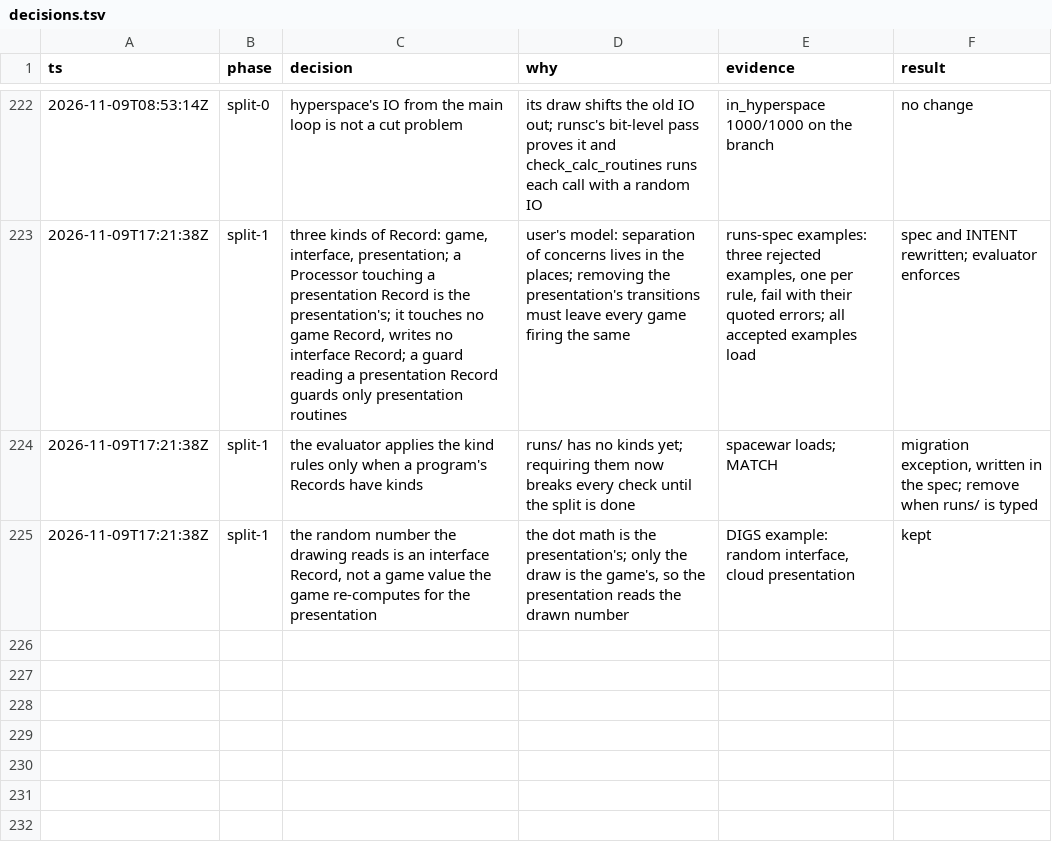
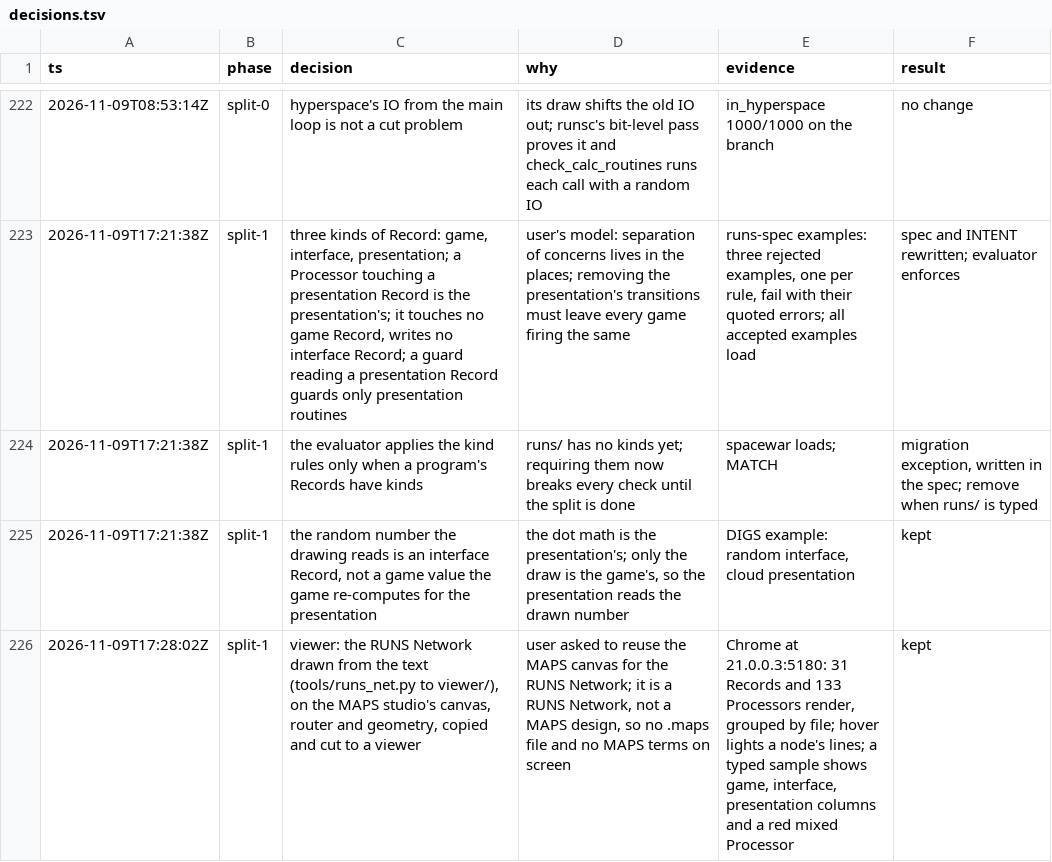
Before and after one commit to wScottSh/runs-spacewar, a TSV file: docs/decisions.tsv, drawn as a sheet; only a part is shown, gaps mark what is left out; the diff names each change by its address in the sheet, - before the commit and + after, or states it on an @@ line.

```diff
--- a/docs/decisions.tsv
+++ b/docs/decisions.tsv
+row 226: 2026-11-09T17:28:02Z | split-1 | viewer: the RUNS Network drawn from the text (tools/runs_net.py to viewer/), on the MAPS studio's canvas, router and geometry, copied and cut to a viewer | user asked to reuse the MAPS canvas for the RUNS Network; it is a RUNS Network, not a MAPS design, so no .maps file and no MAPS terms on screen | Chrome at 21.0.0.3:5180: 31 Records and 133 Processors render, grouped by file; hover lights a node's lines; a typed sample shows game, interface, presentation columns and a red mixed Processor | kept
```
Also changed, not shown: 22 other files.
